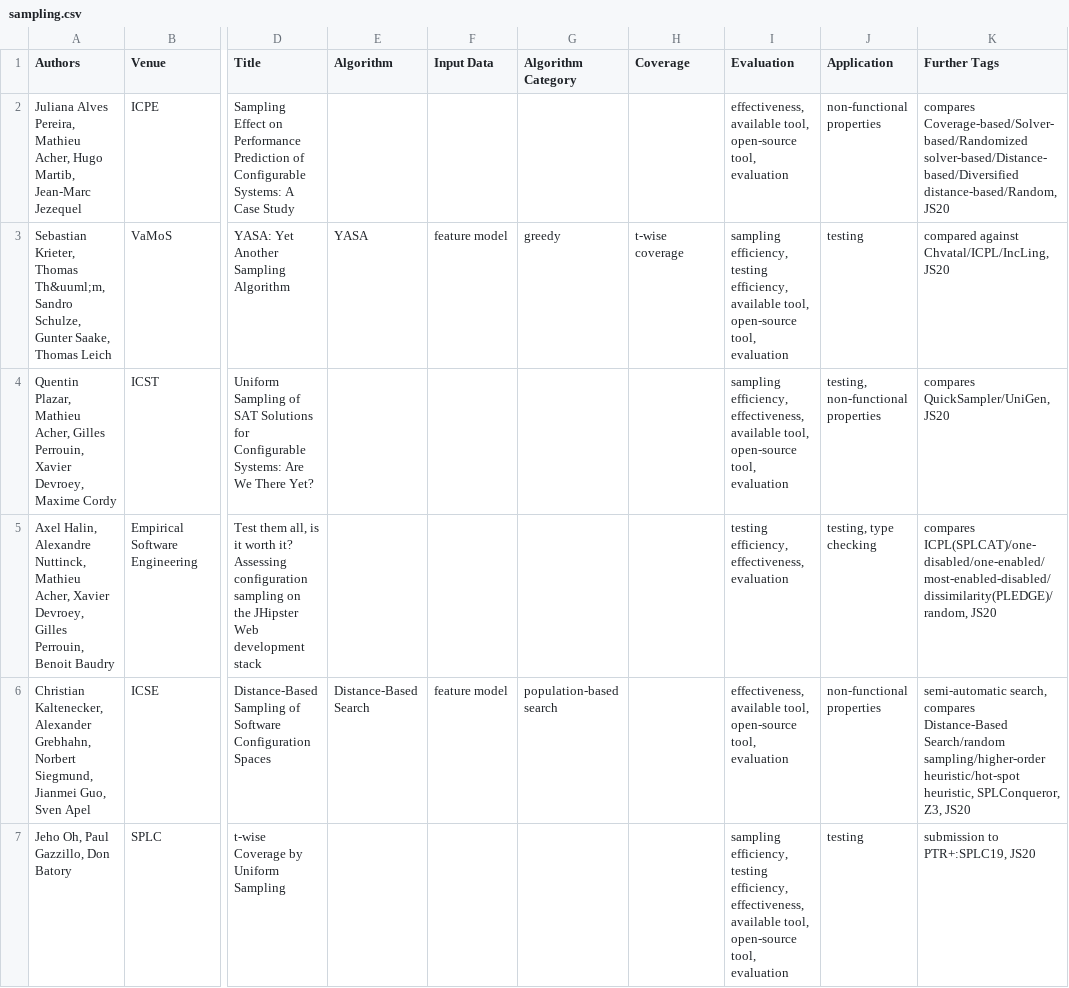
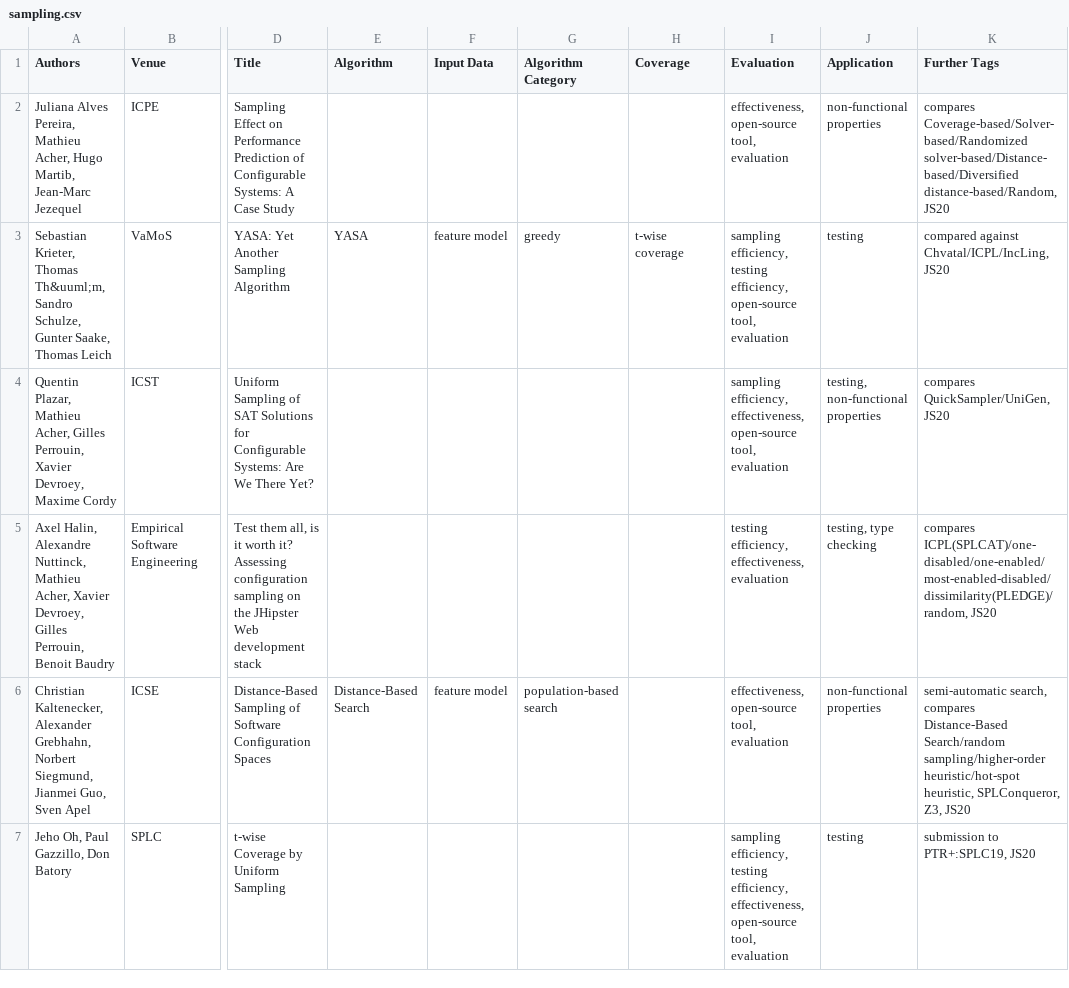
Before and after one commit to SoftVarE-Group/BibTags, a CSV file: classification/sampling.csv, drawn as a sheet; only a part is shown, gaps mark what is left out; the diff covers the shown part only; the diff names each change by its address in the sheet, - before the commit and + after, or states it on an @@ line.

Commit message:
Removed redundant keyword 'available tool' in sampling classification

```diff
--- a/classification/sampling.csv
+++ b/classification/sampling.csv
-I2 (Evaluation): effectiveness, available tool, open-source tool,…
+I2 (Evaluation): effectiveness, open-source tool,…
-I3 (Evaluation): …testing efficiency, available tool, open-source tool,…
+I3 (Evaluation): …testing efficiency, open-source tool,…
-I4 (Evaluation): …efficiency, effectiveness, available tool, open-source tool,…
+I4 (Evaluation): …efficiency, effectiveness, open-source tool,…
-I6 (Evaluation): effectiveness, available tool, open-source tool,…
+I6 (Evaluation): effectiveness, open-source tool,…
-I7 (Evaluation): …efficiency, effectiveness, available tool, open-source tool,…
+I7 (Evaluation): …efficiency, effectiveness, open-source tool,…
```
Also changed, not shown: 4 edited cells elsewhere in this file, 2 other files.
